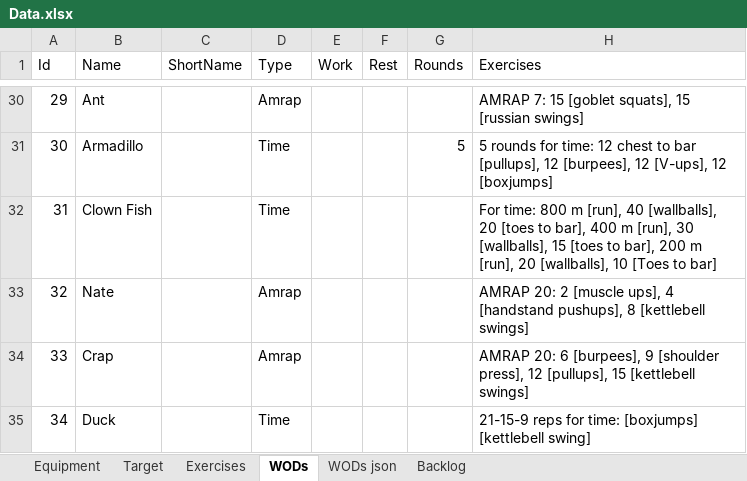
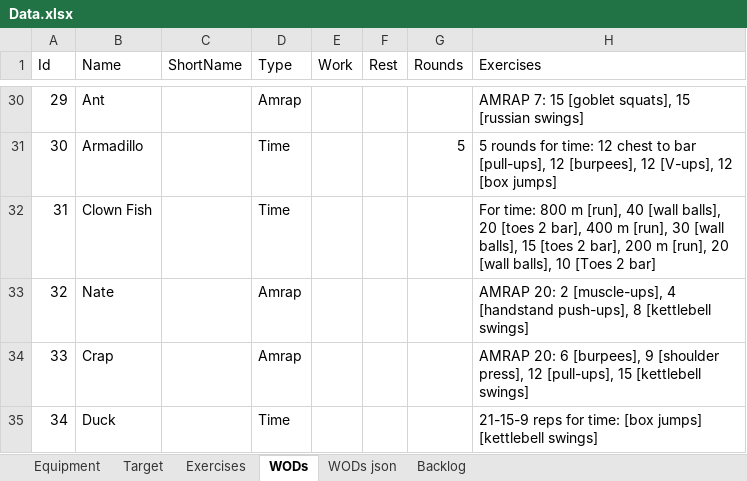
Before and after one commit to RabenErland/ProjectCrossFit, an Excel workbook: LocalFiles/data/Data.xlsx, sheet WODs, drawn as a sheet; only a part is shown, gaps mark what is left out; values as stored, in another font and other column widths than the file's, no borders; the diff covers the shown part only; the diff names each change by its address in the sheet, - before the commit and + after, or states it on an @@ line.

```diff
--- a/LocalFiles/data/Data.xlsx (sheet WODs)
+++ b/LocalFiles/data/Data.xlsx (sheet WODs)
-H31 (Exercises): …to bar [pullups], 12 [burpees], 12 [V-ups], 12 [boxjumps]
+H31 (Exercises): …to bar [pull-ups], 12 [burpees], 12 [V-ups], 12 [box jumps]
-H32 (Exercises): …[run], 40 [wallballs], 20 [toes to bar], 400 m [run], 30 [wallballs], 15 [toes to bar], 200 m [run], 20 [wallballs], 10 [Toes to bar]
+H32 (Exercises): …[run], 40 [wall balls], 20 [toes 2 bar], 400 m [run], 30 [wall balls], 15 [toes 2 bar], 200 m [run], 20 [wall balls], 10 [Toes 2 bar]
-H33 (Exercises): …20: 2 [muscle ups], 4 [handstand pushups], 8 [kettlebell…
+H33 (Exercises): …20: 2 [muscle-ups], 4 [handstand push-ups], 8 [kettlebell…
-H34 (Exercises): …press], 12 [pullups], 15 [kettlebell…
+H34 (Exercises): …press], 12 [pull-ups], 15 [kettlebell…
-H35 (Exercises): …for time: [boxjumps] [kettlebell swing]
+H35 (Exercises): …for time: [box jumps] [kettlebell swings]
```
Also changed, not shown: 16 edited cells elsewhere in this sheet, sheet Exercises, sheet WODs json, 18 other files.
